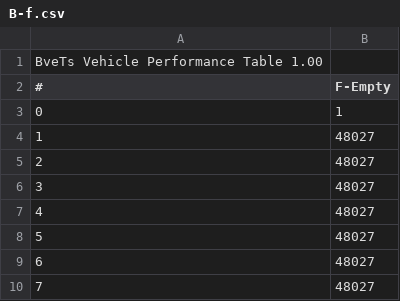
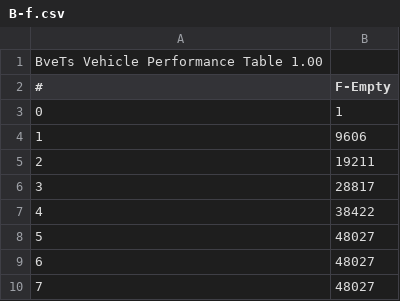
Before and after one commit to p4ken/so12000, a CSV file: performance/brake/B-f.csv, drawn as a sheet; only a part is shown.

```diff
--- a/performance/brake/B-f.csv
+++ b/performance/brake/B-f.csv
@@ -3,6 +3,6 @@ BveTs Vehicle Performance Table 1.00,
 0,1
-1,48027
-2,48027
-3,48027
-4,48027
+1,9606
+2,19211
+3,28817
+4,38422
 5,48027
```
Also changed, not shown: performance/brake/B-c.csv, performance/brake/B-cMax.csv, 2 other files.
